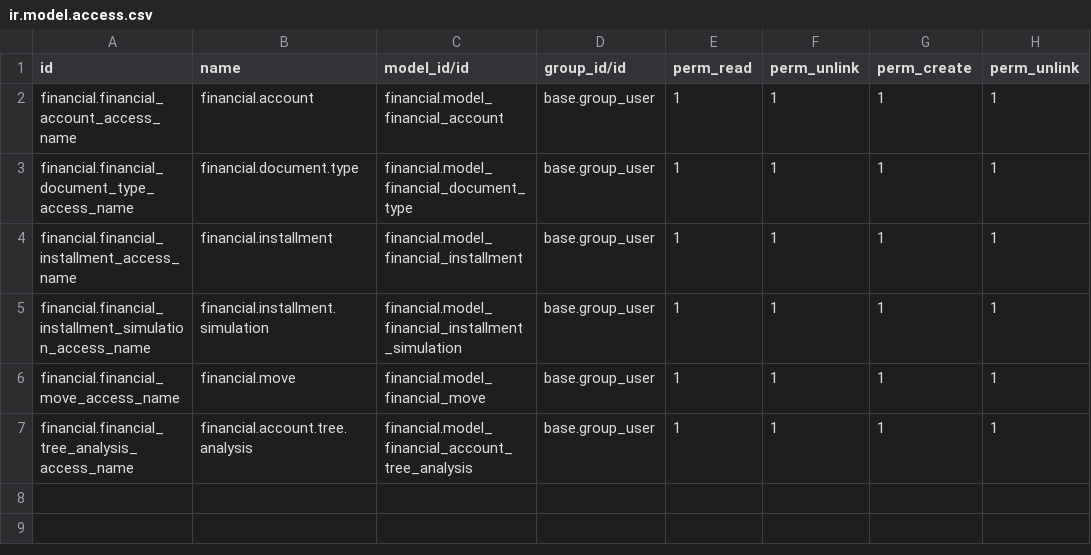
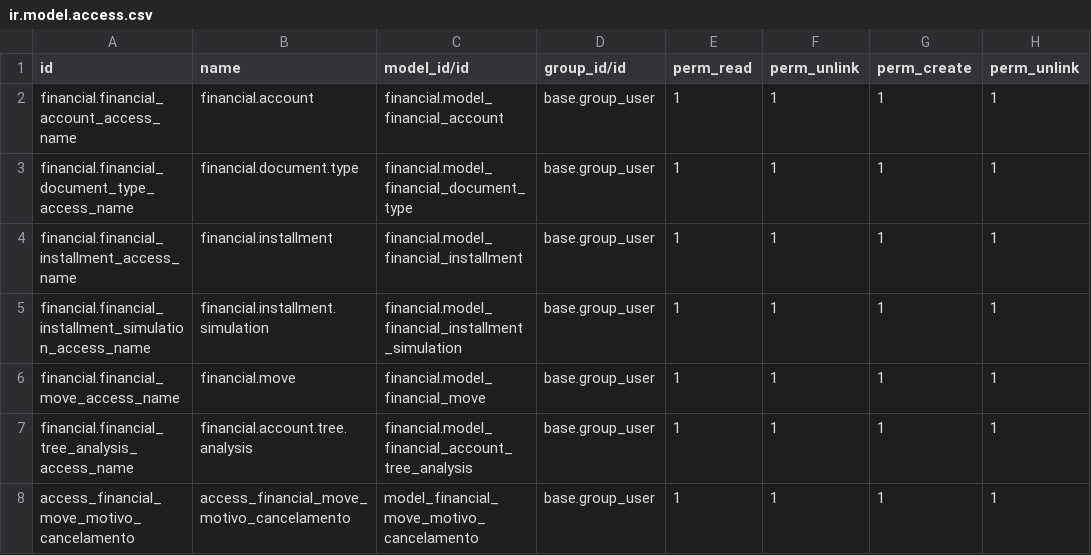
Before and after one commit to kmee/kmee_demo_odoo_addons, a CSV file: financial/security/ir.model.access.csv, drawn as a sheet.

Commit message:
[ADD] Regra de acesso para a tabela financial.move.motivo.cancelamento

```diff
--- a/financial/security/ir.model.access.csv
+++ b/financial/security/ir.model.access.csv
@@ -7 +7,2 @@ financial.financial_move_access_name,financial.move,financial.model_financial_mo
 financial.financial_tree_analysis_access_name,financial.account.tree.analysis,financial.model_financial_account_tree_analysis,base.group_user,1,1,1,1
+access_financial_move_motivo_cancelamento,access_financial_move_motivo_cancelamento,model_financial_move_motivo_cancelamento,base.group_user,1,1,1,1
```
